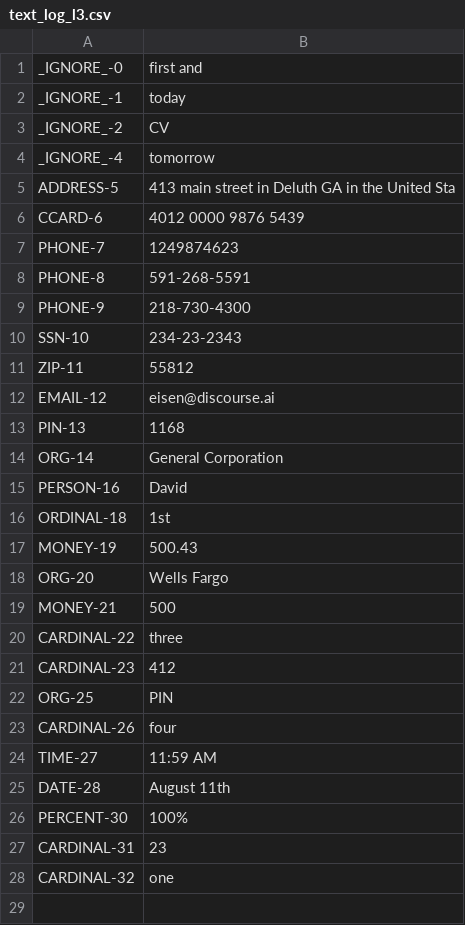
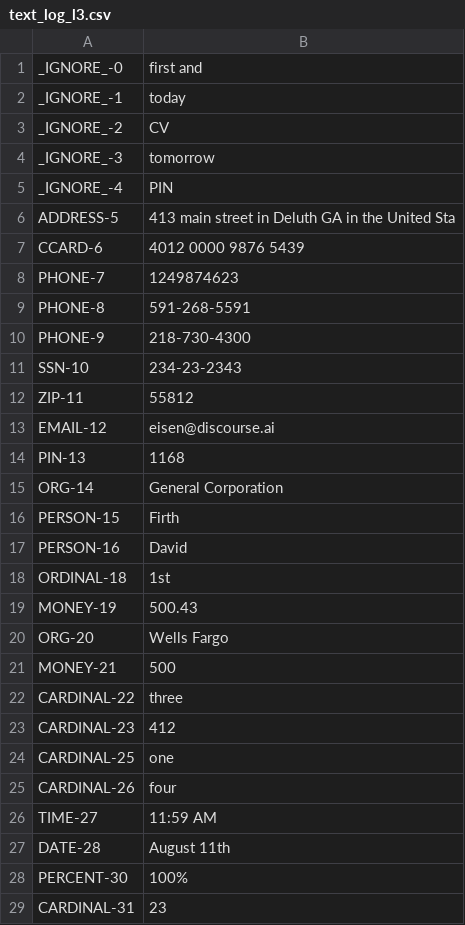
Before and after one commit to eisenzopf/redactomatic, a CSV file: test-expected/text_log_l3.csv, drawn as a sheet.

```diff
--- a/test-expected/text_log_l3.csv
+++ b/test-expected/text_log_l3.csv
@@ -3,3 +3,4 @@ _IGNORE_-1,today
 _IGNORE_-2,CV
-_IGNORE_-4,tomorrow
+_IGNORE_-3,tomorrow
+_IGNORE_-4,PIN
 ADDRESS-5,413 main street in Deluth GA in the United Sta
@@ -14,2 +15,3 @@ PIN-13,1168
 ORG-14,General Corporation
+PERSON-15,Firth
 PERSON-16,David
@@ -21,3 +23,3 @@ CARDINAL-22,three
 CARDINAL-23,412
-ORG-25,PIN
+CARDINAL-25,one
 CARDINAL-26,four
@@ -27,2 +29 @@ PERCENT-30,100%
 CARDINAL-31,23
-CARDINAL-32,one
```
Also changed, not shown: test-expected/text_log_l2.csv, test-expected/text_output_anonymized_only.csv, 21 other files.
